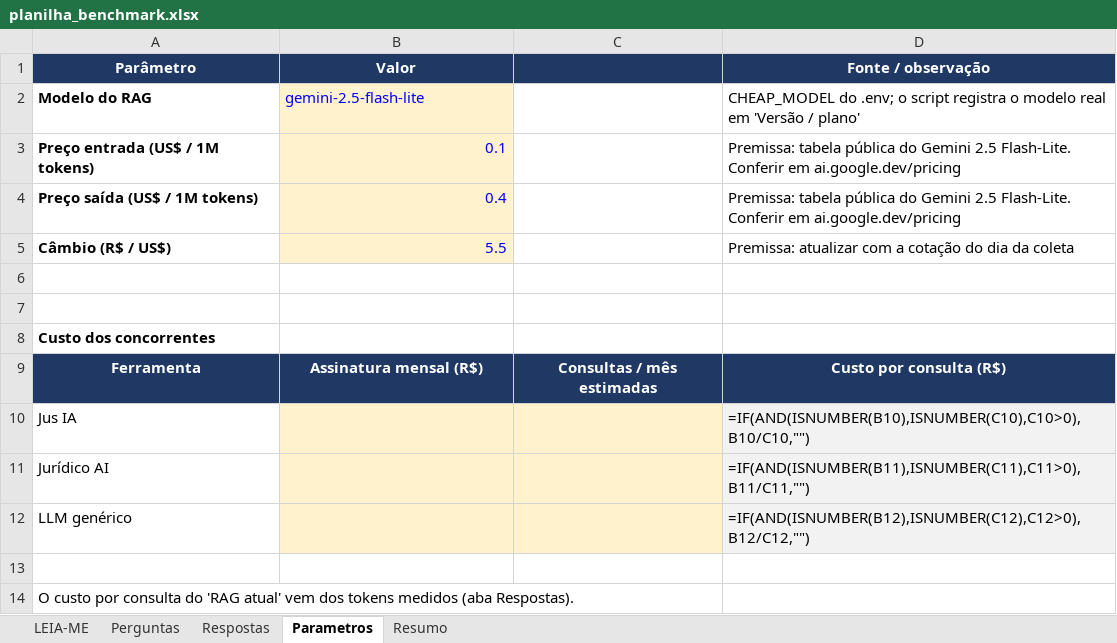
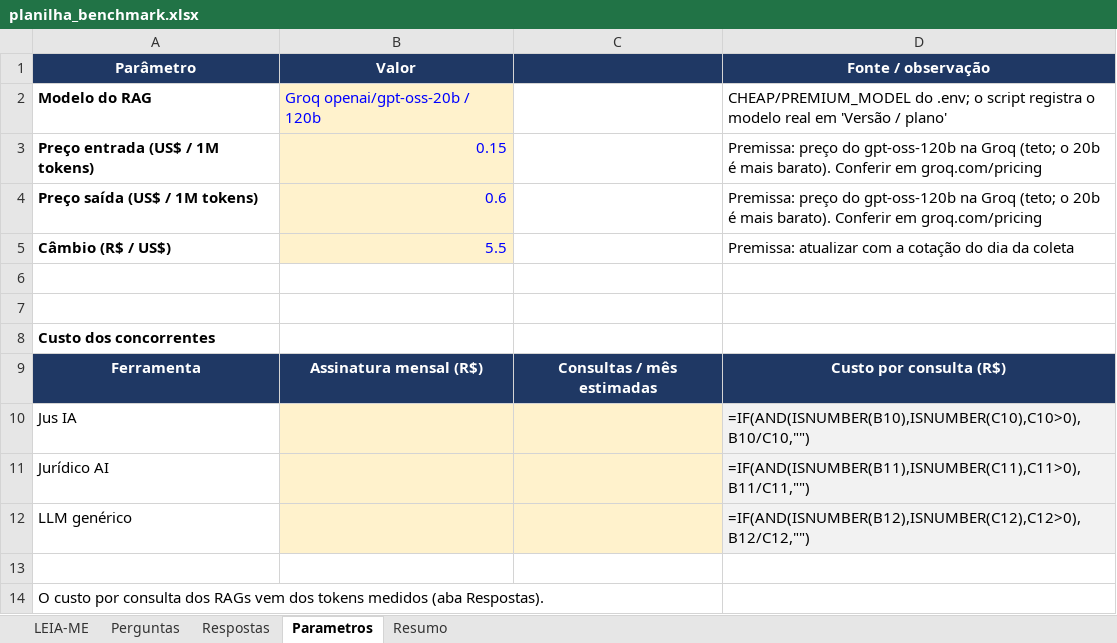
Before and after one commit to idarlandias/gov-legal-assistant-rag, an Excel workbook: docs/fase3/benchmark/planilha_benchmark.xlsx, sheet Parametros, drawn as a sheet; values as stored, in another font and other column widths than the file's, no borders; formulas without a stored value are shown as written; the diff names each change by its address in the sheet, - before the commit and + after, or states it on an @@ line.

```diff
--- a/docs/fase3/benchmark/planilha_benchmark.xlsx (sheet Parametros)
+++ b/docs/fase3/benchmark/planilha_benchmark.xlsx (sheet Parametros)
-B2 (Valor): gemini-2.5-flash-lite
+B2 (Valor): Groq openai/gpt-oss-20b / 120b
-D2 (Fonte / observação): CHEAP_MODEL do .env;…
+D2 (Fonte / observação): CHEAP/PREMIUM_MODEL do .env;…
-B3 (Valor): 0.1
+B3 (Valor): 0.15
-D3:D4 (Fonte / observação): Premissa: tabela pública do Gemini 2.5 Flash-Lite. Conferir em ai.google.dev/pricing
+D3:D4 (Fonte / observação): Premissa: preço do gpt-oss-120b na Groq (teto; o 20b é mais barato). Conferir em groq.com/pricing
-B4 (Valor): 0.4
+B4 (Valor): 0.6
-A14 (Parâmetro): …por consulta do 'RAG atual' vem dos…
+A14 (Parâmetro): …por consulta dos RAGs vem dos…
```
Also changed, not shown: sheet Respostas, sheet Resumo, sheet LEIA-ME, 5 other files.
